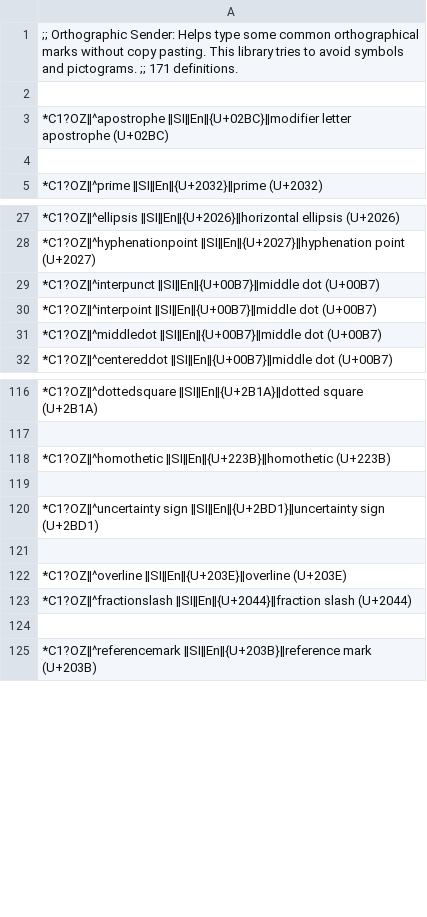
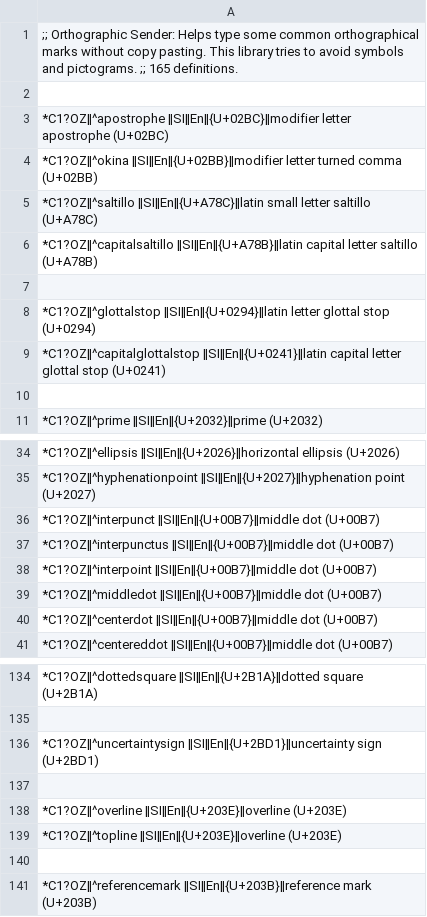
Before and after one commit to mslonik/Hotstrings-Libraries, a CSV file: (Unicode Sender) Orthographic Sender.csv, drawn as a sheet; only a part is shown, gaps mark what is left out; the diff covers the shown part only.

```diff
--- a/(Unicode Sender) Orthographic Sender.csv
+++ b/(Unicode Sender) Orthographic Sender.csv
@@ -1,4 +1,10 @@
-;; Orthographic Sender: Helps type some common orthographical marks without copy pasting. This library tries to avoid symbols and pictograms. ;; 171 definitions.
+;; Orthographic Sender: Helps type some common orthographical marks without copy pasting. This library tries to avoid symbols and pictograms. ;; 165 definitions.
 
 *C1?OZ‖^apostrophe ‖SI‖En‖{U+02BC}‖modifier letter apostrophe (U+02BC)
+*C1?OZ‖^okina ‖SI‖En‖{U+02BB}‖modifier letter turned comma (U+02BB)
+*C1?OZ‖^saltillo ‖SI‖En‖{U+A78C}‖latin small letter saltillo (U+A78C)
+*C1?OZ‖^capitalsaltillo ‖SI‖En‖{U+A78B}‖latin capital letter saltillo (U+A78B)
+
+*C1?OZ‖^glottalstop ‖SI‖En‖{U+0294}‖latin letter glottal stop (U+0294)
+*C1?OZ‖^capitalglottalstop ‖SI‖En‖{U+0241}‖latin capital letter glottal stop (U+0241)
 
@@ -29,4 +36,6 @@
 *C1?OZ‖^interpunct ‖SI‖En‖{U+00B7}‖middle dot (U+00B7)
+*C1?OZ‖^interpunctus ‖SI‖En‖{U+00B7}‖middle dot (U+00B7)
 *C1?OZ‖^interpoint ‖SI‖En‖{U+00B7}‖middle dot (U+00B7)
 *C1?OZ‖^middledot ‖SI‖En‖{U+00B7}‖middle dot (U+00B7)
+*C1?OZ‖^centerdot ‖SI‖En‖{U+00B7}‖middle dot (U+00B7)
 *C1?OZ‖^centereddot ‖SI‖En‖{U+00B7}‖middle dot (U+00B7)
@@ -117,8 +135,6 @@
 
-*C1?OZ‖^homothetic ‖SI‖En‖{U+223B}‖homothetic (U+223B)
-
-*C1?OZ‖^uncertainty sign ‖SI‖En‖{U+2BD1}‖uncertainty sign (U+2BD1)
+*C1?OZ‖^uncertaintysign ‖SI‖En‖{U+2BD1}‖uncertainty sign (U+2BD1)
 
 *C1?OZ‖^overline ‖SI‖En‖{U+203E}‖overline (U+203E)
-*C1?OZ‖^fractionslash ‖SI‖En‖{U+2044}‖fraction slash (U+2044)
+*C1?OZ‖^topline ‖SI‖En‖{U+203E}‖overline (U+203E)
 
```
Also changed, not shown: 18 added rows, 32 removed rows and 1 edited cell elsewhere in this file.
